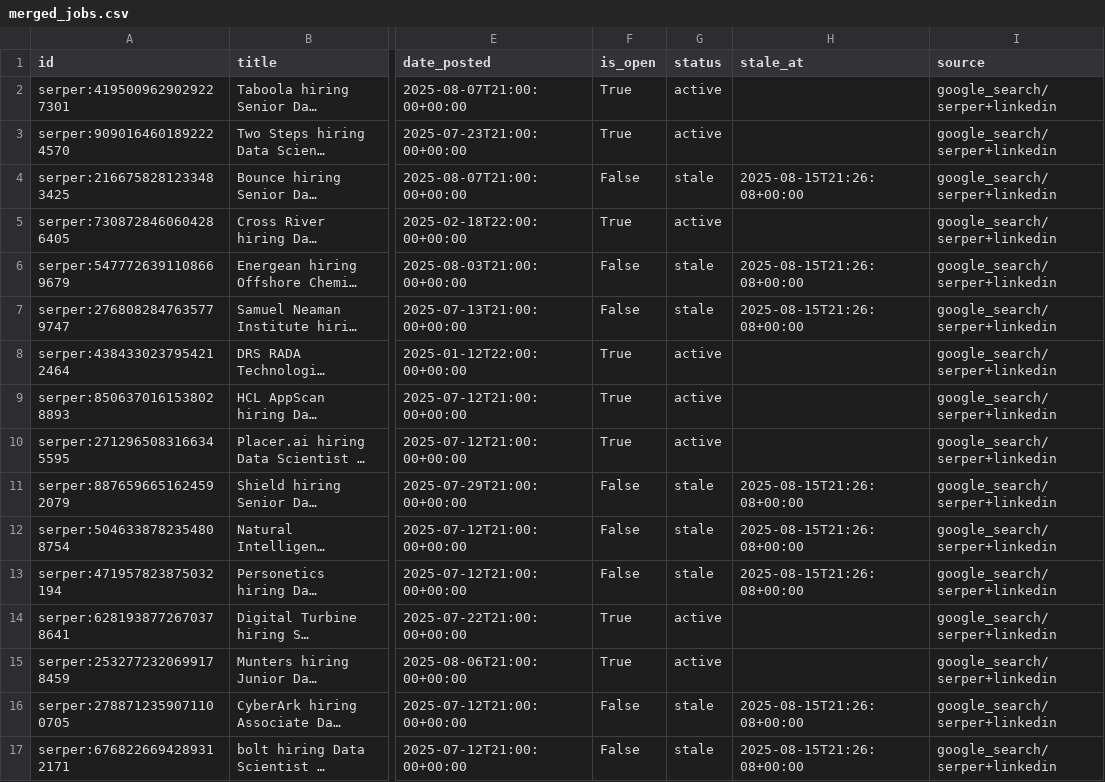
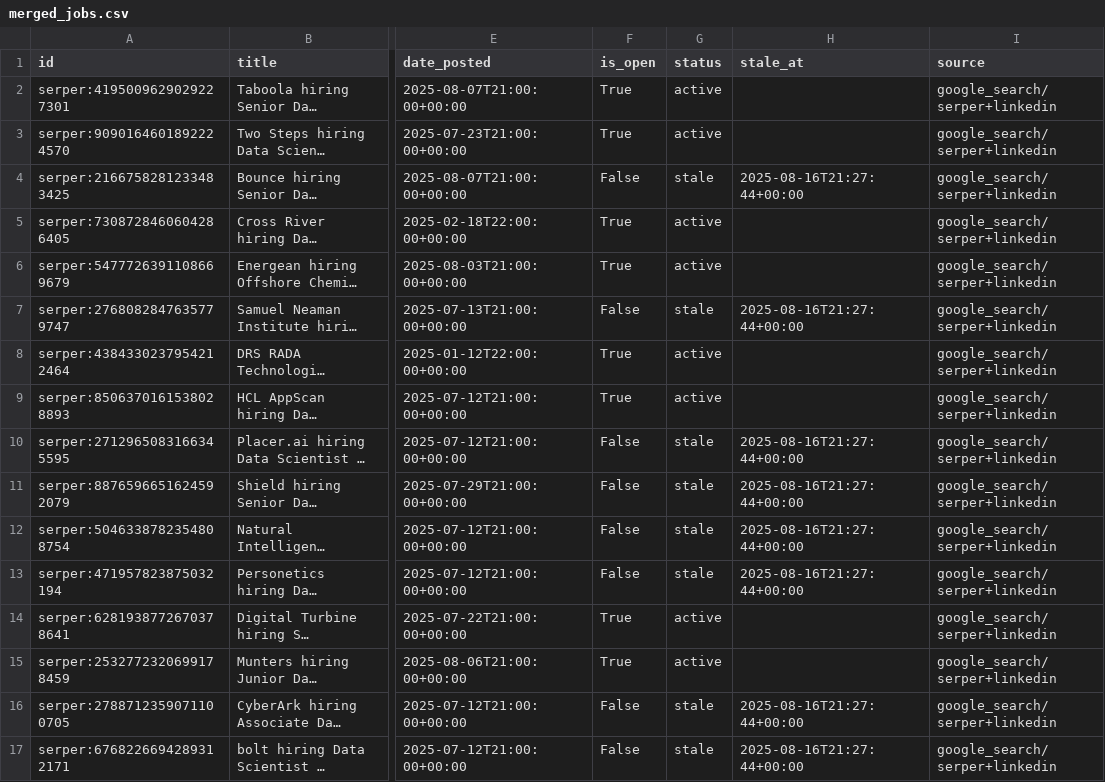
Before and after one commit to mayabreslauer/Data-Scientist-Positions, a CSV file: merged_jobs.csv, drawn as a sheet; only a part is shown, gaps mark what is left out; long unchanged cells end in …; the diff covers the shown part only; the diff names each change by its address in the sheet, - before the commit and + after, or states it on an @@ line.

```diff
--- a/merged_jobs.csv
+++ b/merged_jobs.csv
-H4 (stale_at): 2025-08-15T21:26:08+00:00
+H4 (stale_at): 2025-08-16T21:27:44+00:00
-F6 (is_open): False
+F6 (is_open): True
-G6 (status): stale
+G6 (status): active
-H6 (stale_at): 2025-08-15T21:26:08+00:00
+H6 (stale_at): (empty)
-H7 (stale_at): 2025-08-15T21:26:08+00:00
+H7 (stale_at): 2025-08-16T21:27:44+00:00
-F10 (is_open): True
+F10 (is_open): False
-G10 (status): active
+G10 (status): stale
-H10 (stale_at): (empty)
+H10 (stale_at): 2025-08-16T21:27:44+00:00
-H11:H13 (stale_at): 2025-08-15T21:26:08+00:00
+H11:H13 (stale_at): 2025-08-16T21:27:44+00:00
-H16:H17 (stale_at): 2025-08-15T21:26:08+00:00
+H16:H17 (stale_at): 2025-08-16T21:27:44+00:00
```
Also changed, not shown: 1 added row, 1 removed row and 39 edited cells elsewhere in this file.
